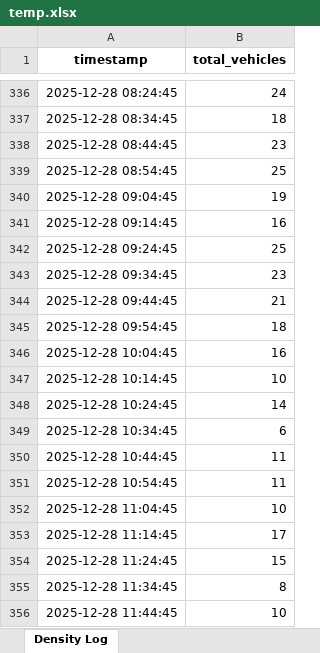
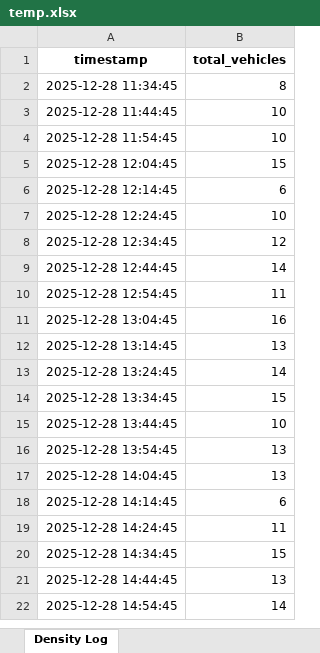
Before and after one commit to phohoccode/traffic-density-prediction, an Excel workbook: temp.xlsx, sheet Density Log, drawn as a sheet; only a part is shown, gaps mark what is left out; the shorter side is filled out with more unchanged rows; values as stored, in another font and other column widths than the file's, no borders; removed rows and columns are numbered as before the commit, all else as after; the diff covers the shown part only; the diff names each change by its address in the sheet, - before the commit and + after, or states it on an @@ line.

```diff
--- a/temp.xlsx (sheet Density Log)
+++ b/temp.xlsx (sheet Density Log)
-row 336: 2025-12-28 08:24:45 | 24
-row 337: 2025-12-28 08:34:45 | 18
-row 338: 2025-12-28 08:44:45 | 23
-row 339: 2025-12-28 08:54:45 | 25
-row 340: 2025-12-28 09:04:45 | 19
-row 341: 2025-12-28 09:14:45 | 16
-row 342: 2025-12-28 09:24:45 | 25
-row 343: 2025-12-28 09:34:45 | 23
-row 344: 2025-12-28 09:44:45 | 21
-row 345: 2025-12-28 09:54:45 | 18
-row 346: 2025-12-28 10:04:45 | 16
-row 347: 2025-12-28 10:14:45 | 10
-row 348: 2025-12-28 10:24:45 | 14
-row 349: 2025-12-28 10:34:45 | 6
-row 350: 2025-12-28 10:44:45 | 11
-row 351: 2025-12-28 10:54:45 | 11
-row 352: 2025-12-28 11:04:45 | 10
-row 353: 2025-12-28 11:14:45 | 17
-row 354: 2025-12-28 11:24:45 | 15
```
Also changed, not shown: 353 added rows and 334 removed rows elsewhere in this sheet, 2 other files.
